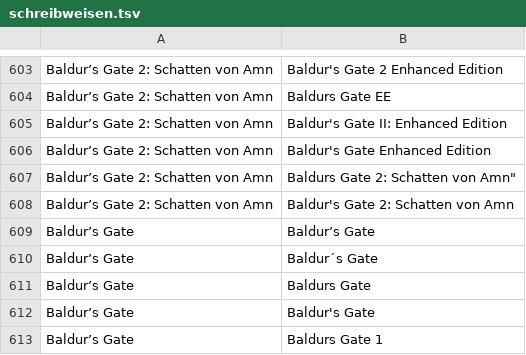
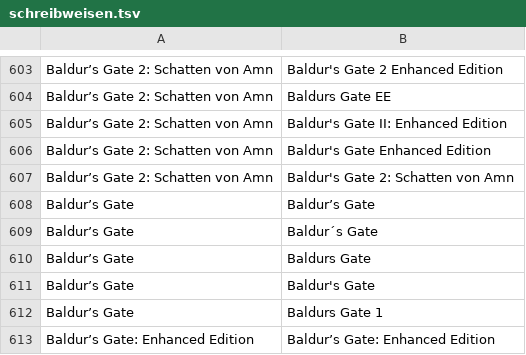
Before and after one commit to VDVC/Survey, a TSV file: daten/schreibweisen.tsv, drawn as a sheet; only a part is shown, gaps mark what is left out; the shorter side is filled out with more unchanged rows.

Commit message:
* Anführungszeichen in Titel

```diff
--- a/daten/schreibweisen.tsv
+++ b/daten/schreibweisen.tsv
@@ -606,3 +606,2 @@
 "Baldur’s Gate 2: Schatten von Amn"	"Baldur's Gate Enhanced Edition"
-"Baldur’s Gate 2: Schatten von Amn"	"Baldur"s Gate 2: Schatten von Amn"
 "Baldur’s Gate 2: Schatten von Amn"	"Baldur's Gate 2: Schatten von Amn"
```
